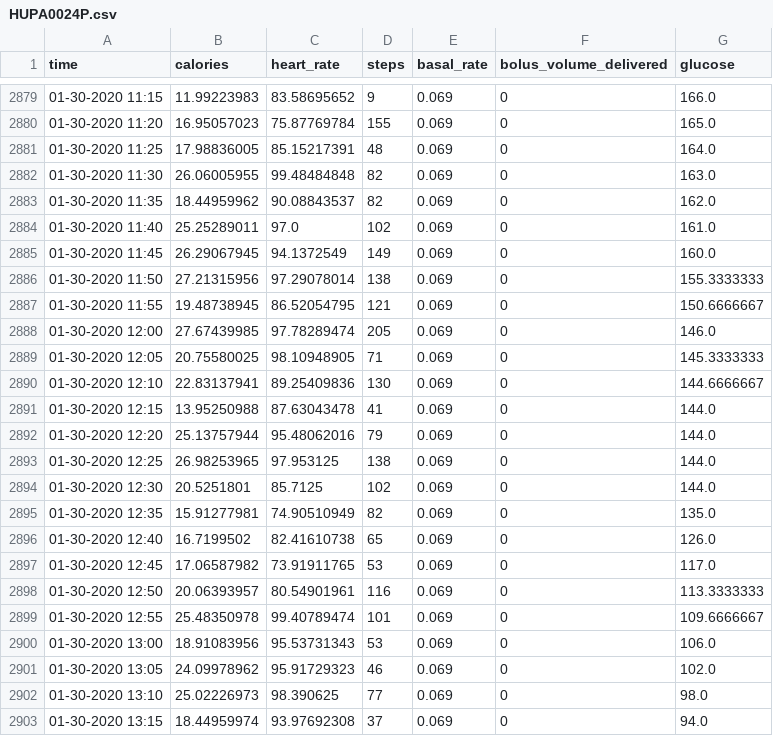
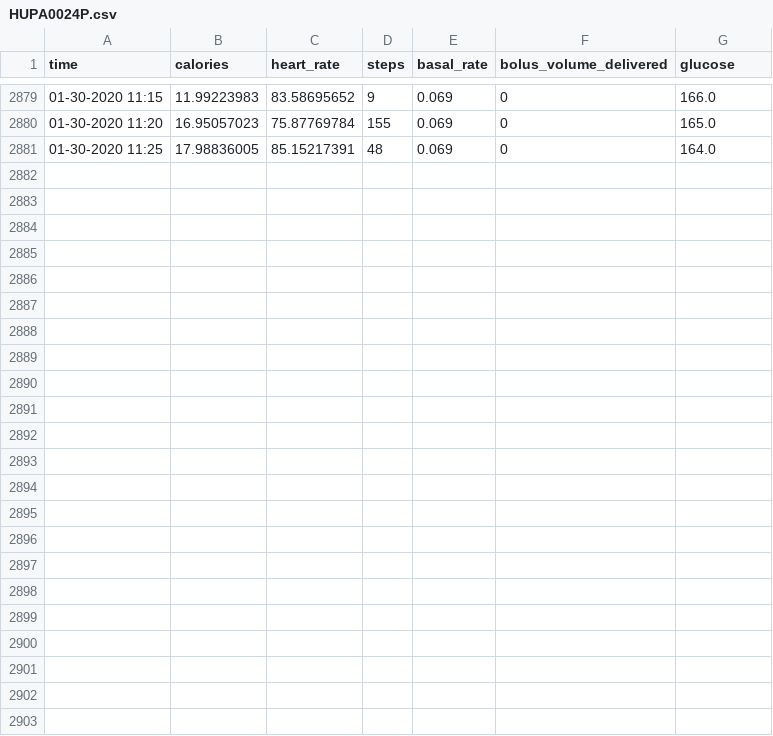
Before and after one commit to nawal-r2002/Treatment_Systems_ML_Models, a CSV file: Final_Dataset/Filtered_Data/HUPA0024P.csv, drawn as a sheet; only a part is shown, gaps mark what is left out; the diff names each change by its address in the sheet, - before the commit and + after, or states it on an @@ line.

```diff
--- a/Final_Dataset/Filtered_Data/HUPA0024P.csv
+++ b/Final_Dataset/Filtered_Data/HUPA0024P.csv
-row 2882: 01-30-2020 11:30 | 26.06005955 | 99.48484848 | 82 | 0.069 | 0 | 163.0
-row 2883: 01-30-2020 11:35 | 18.44959962 | 90.08843537 | 82 | 0.069 | 0 | 162.0
-row 2884: 01-30-2020 11:40 | 25.25289011 | 97.0 | 102 | 0.069 | 0 | 161.0
-row 2885: 01-30-2020 11:45 | 26.29067945 | 94.1372549 | 149 | 0.069 | 0 | 160.0
-row 2886: 01-30-2020 11:50 | 27.21315956 | 97.29078014 | 138 | 0.069 | 0 | 155.3333333
-row 2887: 01-30-2020 11:55 | 19.48738945 | 86.52054795 | 121 | 0.069 | 0 | 150.6666667
-row 2888: 01-30-2020 12:00 | 27.67439985 | 97.78289474 | 205 | 0.069 | 0 | 146.0
-row 2889: 01-30-2020 12:05 | 20.75580025 | 98.10948905 | 71 | 0.069 | 0 | 145.3333333
-row 2890: 01-30-2020 12:10 | 22.83137941 | 89.25409836 | 130 | 0.069 | 0 | 144.6666667
-row 2891: 01-30-2020 12:15 | 13.95250988 | 87.63043478 | 41 | 0.069 | 0 | 144.0
-row 2892: 01-30-2020 12:20 | 25.13757944 | 95.48062016 | 79 | 0.069 | 0 | 144.0
-row 2893: 01-30-2020 12:25 | 26.98253965 | 97.953125 | 138 | 0.069 | 0 | 144.0
-row 2894: 01-30-2020 12:30 | 20.5251801 | 85.7125 | 102 | 0.069 | 0 | 144.0
-row 2895: 01-30-2020 12:35 | 15.91277981 | 74.90510949 | 82 | 0.069 | 0 | 135.0
-row 2896: 01-30-2020 12:40 | 16.7199502 | 82.41610738 | 65 | 0.069 | 0 | 126.0
-row 2897: 01-30-2020 12:45 | 17.06587982 | 73.91911765 | 53 | 0.069 | 0 | 117.0
-row 2898: 01-30-2020 12:50 | 20.06393957 | 80.54901961 | 116 | 0.069 | 0 | 113.3333333
-row 2899: 01-30-2020 12:55 | 25.48350978 | 99.40789474 | 101 | 0.069 | 0 | 109.6666667
-row 2900: 01-30-2020 13:00 | 18.91083956 | 95.53731343 | 53 | 0.069 | 0 | 106.0
-row 2901: 01-30-2020 13:05 | 24.09978962 | 95.91729323 | 46 | 0.069 | 0 | 102.0
-row 2902: 01-30-2020 13:10 | 25.02226973 | 98.390625 | 77 | 0.069 | 0 | 98.0
-row 2903: 01-30-2020 13:15 | 18.44959974 | 93.97692308 | 37 | 0.069 | 0 | 94.0
```
Also changed, not shown: Final_Dataset/Filtered_Data/HUPA0001P.csv, Final_Dataset/Filtered_Data/HUPA0002P.csv, 21 other files.
